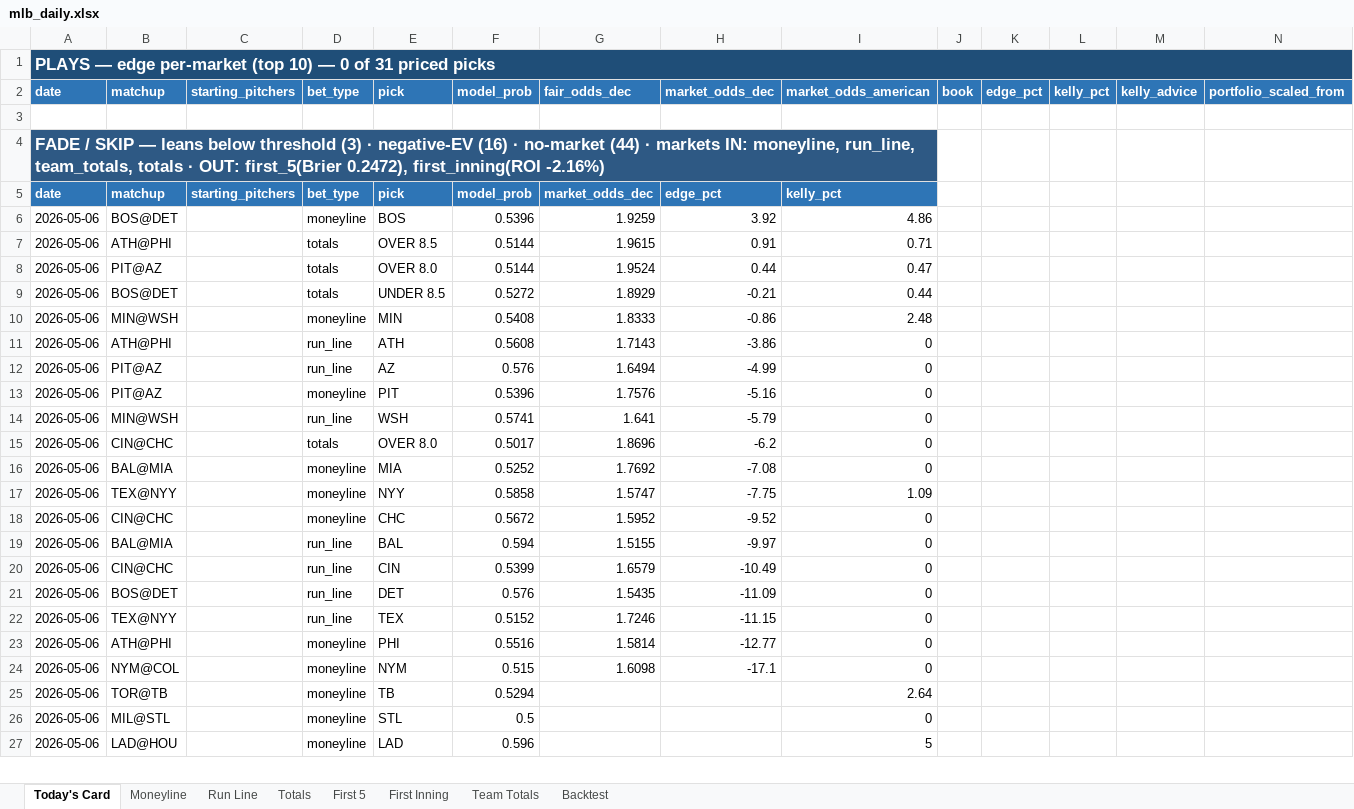
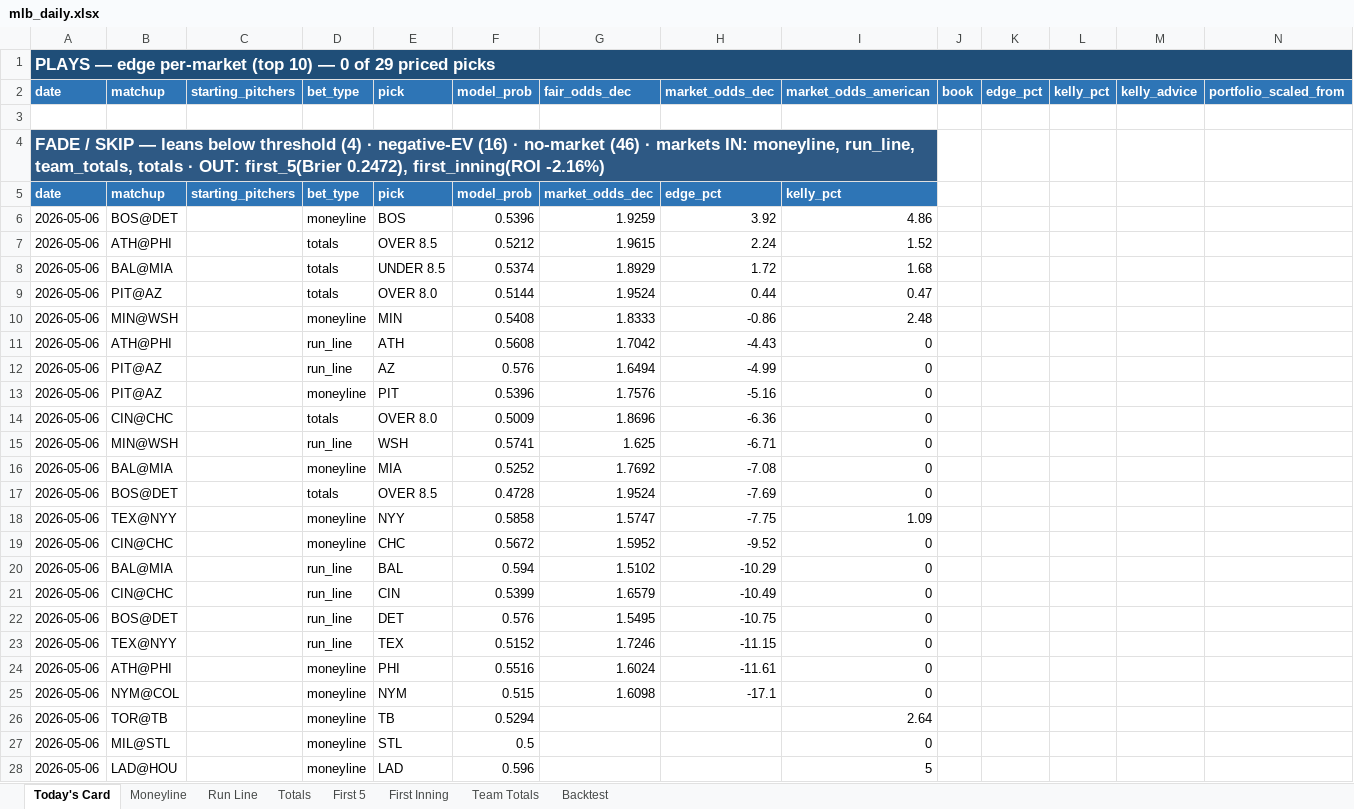
Before and after one commit to EdgeCash/edge-equation-v1, an Excel workbook: website/public/data/mlb/mlb_daily.xlsx, sheet Today's Card, drawn as a sheet; only a part is shown; values as stored, in another font and other column widths than the file's, no borders; removed rows and columns are numbered as before the commit, all else as after; rows hold the shown columns only; the diff covers the shown part only; the diff names each change by its address in the sheet, - before the commit and + after, or states it on an @@ line.

```diff
--- a/website/public/data/mlb/mlb_daily.xlsx (sheet Today's Card)
+++ b/website/public/data/mlb/mlb_daily.xlsx (sheet Today's Card)
-A1: …0 of 31 priced picks
+A1: …0 of 29 priced picks
-A4: …below threshold (3) · negative-EV (16) · no-market (44) · markets…
+A4: …below threshold (4) · negative-EV (16) · no-market (46) · markets…
-F7: 0.5144
+F7: 0.5212
-H7: 0.91
+H7: 2.24
-I7: 0.71
+I7: 1.52
+row 8: 2026-05-06 | BAL@MIA |  | totals | UNDER 8.5 | 0.5374 | 1.8929 | 1.72 | 1.68
-row 9: 2026-05-06 | BOS@DET |  | totals | UNDER 8.5 | 0.5272 | 1.8929 | -0.21 | 0.44
-G11: 1.7143
+G11: 1.7042
-H11: -3.86
+H11: -4.43
-row 14: 2026-05-06 | MIN@WSH |  | run_line | WSH | 0.5741 | 1.641 | -5.79 | 0
-F14: 0.5017
+F14: 0.5009
-H14: -6.2
+H14: -6.36
+row 15: 2026-05-06 | MIN@WSH |  | run_line | WSH | 0.5741 | 1.625 | -6.71 | 0
+row 17: 2026-05-06 | BOS@DET |  | totals | OVER 8.5 | 0.4728 | 1.9524 | -7.69 | 0
-G20: 1.5155
+G20: 1.5102
-H20: -9.97
+H20: -10.29
-G22: 1.5435
+G22: 1.5495
-H22: -11.09
+H22: -10.75
-G24: 1.5814
+G24: 1.6024
-H24: -12.77
+H24: -11.61
```
Also changed, not shown: 2 added rows and 19 edited cells elsewhere in this sheet, sheet Totals, sheet Team Totals, sheet Moneyline, sheet Run Line, sheet First 5, 15 other files.
